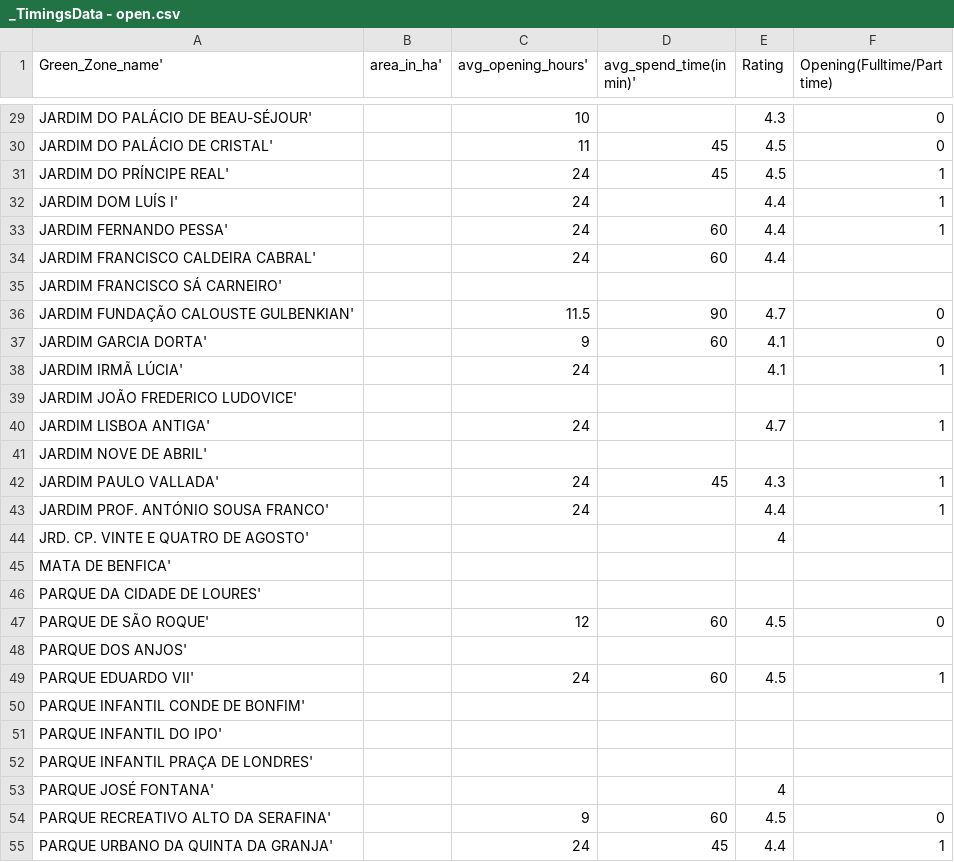
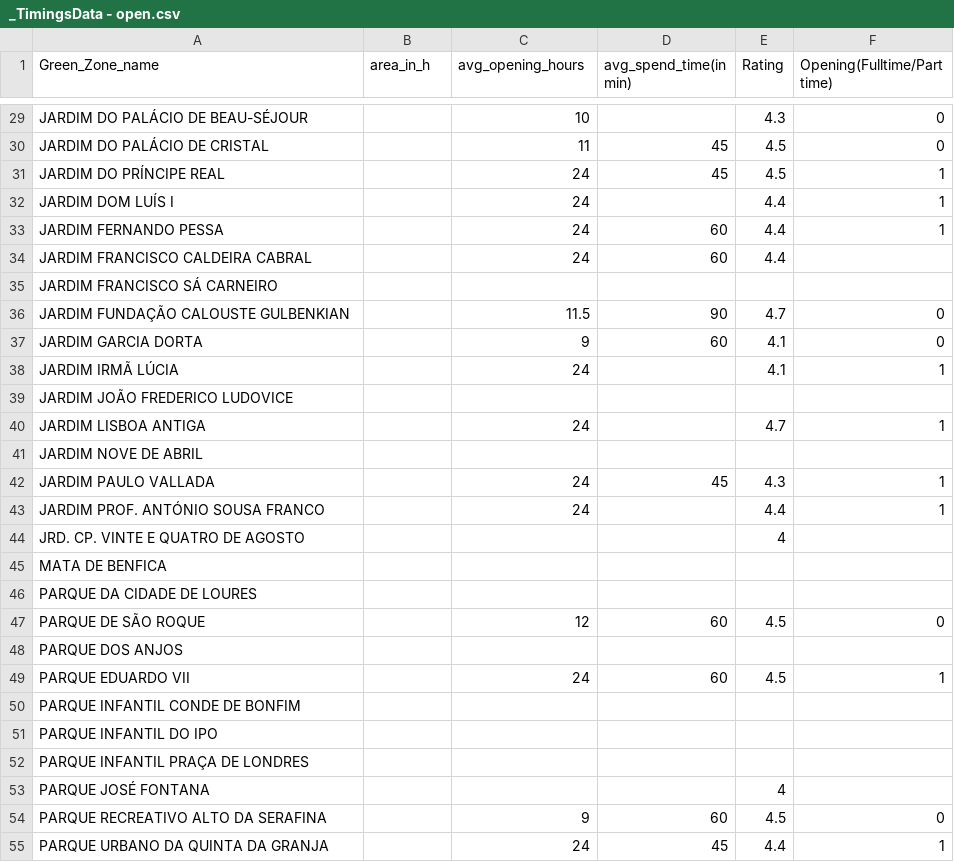
Before and after one commit to McNickSisto/world_data_league, a CSV file: stage_4/data/_TimingsData - open.csv, drawn as a sheet; only a part is shown, gaps mark what is left out; the diff covers the shown part only; the diff names each change by its address in the sheet, - before the commit and + after, or states it on an @@ line.

```diff
--- a/stage_4/data/_TimingsData - open.csv
+++ b/stage_4/data/_TimingsData - open.csv
-A1: Green_Zone_name'
+A1: Green_Zone_name
-B1: area_in_ha'
+B1: area_in_h
-C1: avg_opening_hours'
+C1: avg_opening_hours
-D1: avg_spend_time(in min)'
+D1: avg_spend_time(in min)
-A29 (Green_Zone_name): JARDIM DO PALÁCIO DE BEAU-SÉJOUR'
+A29 (Green_Zone_name): JARDIM DO PALÁCIO DE BEAU-SÉJOUR
-A30 (Green_Zone_name): JARDIM DO PALÁCIO DE CRISTAL'
+A30 (Green_Zone_name): JARDIM DO PALÁCIO DE CRISTAL
-A31 (Green_Zone_name): JARDIM DO PRÍNCIPE REAL'
+A31 (Green_Zone_name): JARDIM DO PRÍNCIPE REAL
-A32 (Green_Zone_name): JARDIM DOM LUÍS I'
+A32 (Green_Zone_name): JARDIM DOM LUÍS I
-A33 (Green_Zone_name): JARDIM FERNANDO PESSA'
+A33 (Green_Zone_name): JARDIM FERNANDO PESSA
-A34 (Green_Zone_name): JARDIM FRANCISCO CALDEIRA CABRAL'
+A34 (Green_Zone_name): JARDIM FRANCISCO CALDEIRA CABRAL
-A35 (Green_Zone_name): JARDIM FRANCISCO SÁ CARNEIRO'
+A35 (Green_Zone_name): JARDIM FRANCISCO SÁ CARNEIRO
-A36 (Green_Zone_name): JARDIM FUNDAÇÃO CALOUSTE GULBENKIAN'
+A36 (Green_Zone_name): JARDIM FUNDAÇÃO CALOUSTE GULBENKIAN
-A37 (Green_Zone_name): JARDIM GARCIA DORTA'
+A37 (Green_Zone_name): JARDIM GARCIA DORTA
-A38 (Green_Zone_name): JARDIM IRMÃ LÚCIA'
+A38 (Green_Zone_name): JARDIM IRMÃ LÚCIA
-A39 (Green_Zone_name): JARDIM JOÃO FREDERICO LUDOVICE'
+A39 (Green_Zone_name): JARDIM JOÃO FREDERICO LUDOVICE
-A40 (Green_Zone_name): JARDIM LISBOA ANTIGA'
+A40 (Green_Zone_name): JARDIM LISBOA ANTIGA
-A41 (Green_Zone_name): JARDIM NOVE DE ABRIL'
+A41 (Green_Zone_name): JARDIM NOVE DE ABRIL
-A42 (Green_Zone_name): JARDIM PAULO VALLADA'
+A42 (Green_Zone_name): JARDIM PAULO VALLADA
-A43 (Green_Zone_name): JARDIM PROF. ANTÓNIO SOUSA FRANCO'
+A43 (Green_Zone_name): JARDIM PROF. ANTÓNIO SOUSA FRANCO
-A44 (Green_Zone_name): JRD. CP. VINTE E QUATRO DE AGOSTO'
+A44 (Green_Zone_name): JRD. CP. VINTE E QUATRO DE AGOSTO
-A45 (Green_Zone_name): MATA DE BENFICA'
+A45 (Green_Zone_name): MATA DE BENFICA
-A46 (Green_Zone_name): PARQUE DA CIDADE DE LOURES'
+A46 (Green_Zone_name): PARQUE DA CIDADE DE LOURES
-A47 (Green_Zone_name): PARQUE DE SÃO ROQUE'
+A47 (Green_Zone_name): PARQUE DE SÃO ROQUE
-A48 (Green_Zone_name): PARQUE DOS ANJOS'
+A48 (Green_Zone_name): PARQUE DOS ANJOS
-A49 (Green_Zone_name): PARQUE EDUARDO VII'
+A49 (Green_Zone_name): PARQUE EDUARDO VII
-A50 (Green_Zone_name): PARQUE INFANTIL CONDE DE BONFIM'
+A50 (Green_Zone_name): PARQUE INFANTIL CONDE DE BONFIM
-A51 (Green_Zone_name): PARQUE INFANTIL DO IPO'
+A51 (Green_Zone_name): PARQUE INFANTIL DO IPO
-A52 (Green_Zone_name): PARQUE INFANTIL PRAÇA DE LONDRES'
+A52 (Green_Zone_name): PARQUE INFANTIL PRAÇA DE LONDRES
-A53 (Green_Zone_name): PARQUE JOSÉ FONTANA'
+A53 (Green_Zone_name): PARQUE JOSÉ FONTANA
-A54 (Green_Zone_name): PARQUE RECREATIVO ALTO DA SERAFINA'
+A54 (Green_Zone_name): PARQUE RECREATIVO ALTO DA SERAFINA
-A55 (Green_Zone_name): PARQUE URBANO DA QUINTA DA GRANJA'
+A55 (Green_Zone_name): PARQUE URBANO DA QUINTA DA GRANJA
```
Also changed, not shown: 36 edited cells elsewhere in this file.
